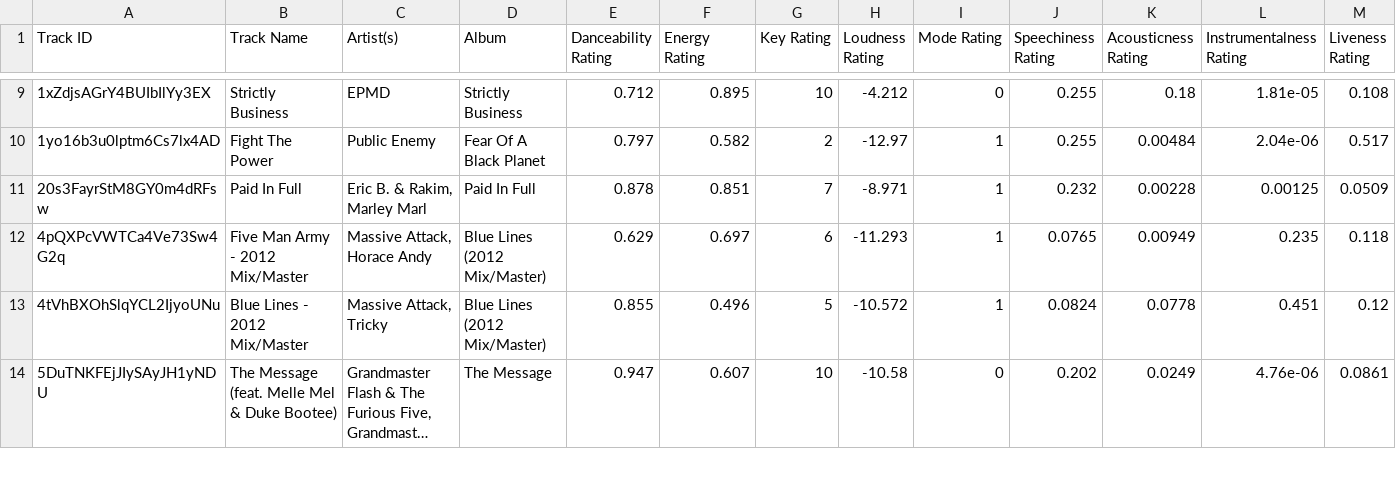
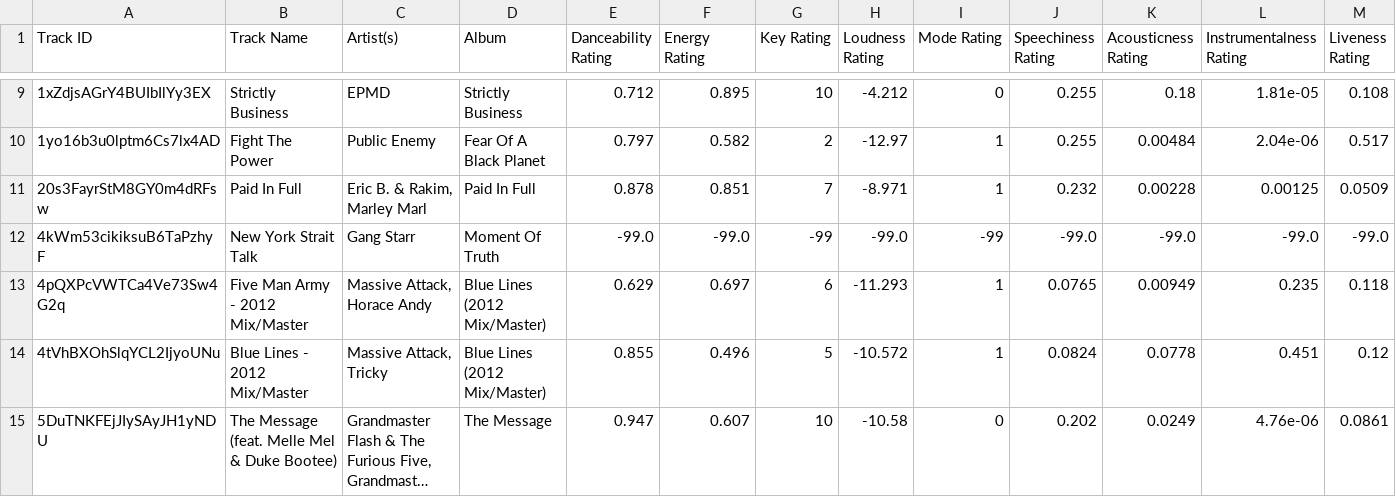
Before and after one commit to seamusmcn/seamusmcn.github.io, a CSV file: S_playlists/Hip hop .csv, drawn as a sheet; only a part is shown, gaps mark what is left out; long unchanged cells end in …; rows hold the shown columns only; the diff names each change by its address in the sheet, - before the commit and + after, or states it on an @@ line.

```diff
--- a/S_playlists/Hip hop .csv
+++ b/S_playlists/Hip hop .csv
+row 12: 4kWm53cikiksuB6TaPzhyF | New York Strait Talk | Gang Starr | Moment Of Truth | -99.0 | -99.0 | -99 | -99.0 | -99 | -99.0 | -99.0 | -99.0 | -99.0
```
Also changed, not shown: S_playlists/Bop.csv, S_playlists/Giddeyup.csv, 4 other files.
